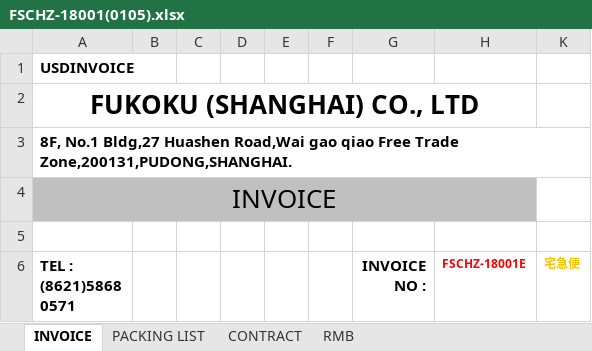
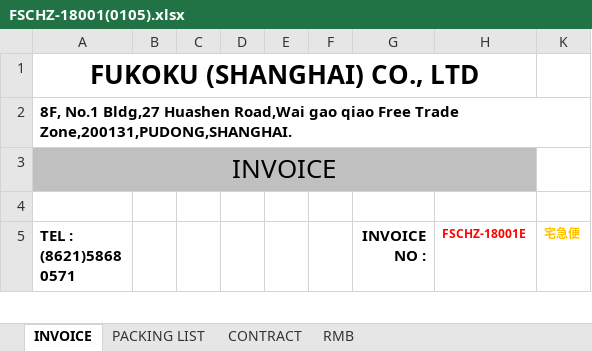
Before and after one commit to shensean08/VBAForCAO, an Excel workbook: CHZ/FSCHZ-18001(0105).xlsx, sheet INVOICE, drawn as a sheet; only a part is shown; values as stored, in another font and other column widths than the file's, no borders; charts and pictures not drawn; the diff names each change by its address in the sheet, - before the commit and + after, or states it on an @@ line.

```diff
--- a/CHZ/FSCHZ-18001(0105).xlsx (sheet INVOICE)
+++ b/CHZ/FSCHZ-18001(0105).xlsx (sheet INVOICE)
-row 1: USDINVOICE
```
Also changed, not shown: sheet RMB, formulas that keep their value, charts or pictures, 12 other files.
